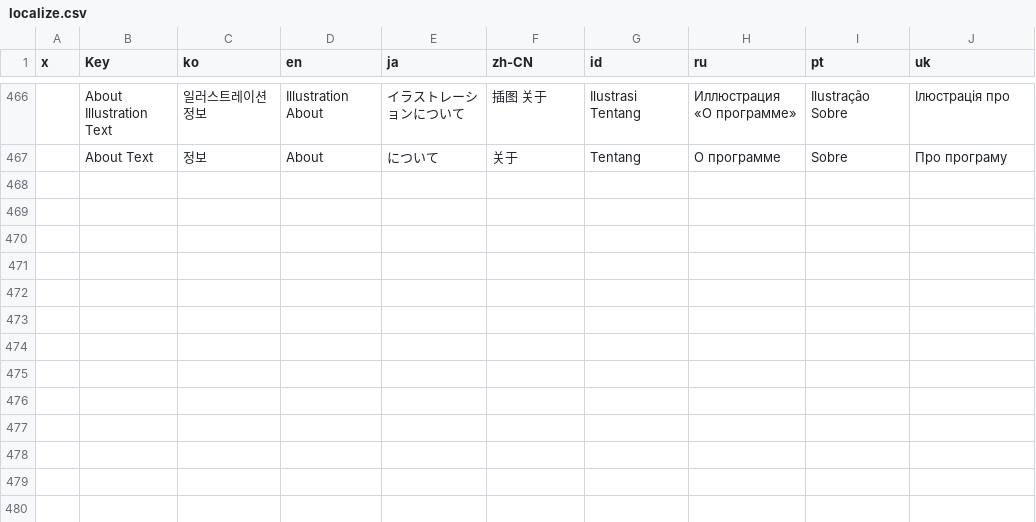
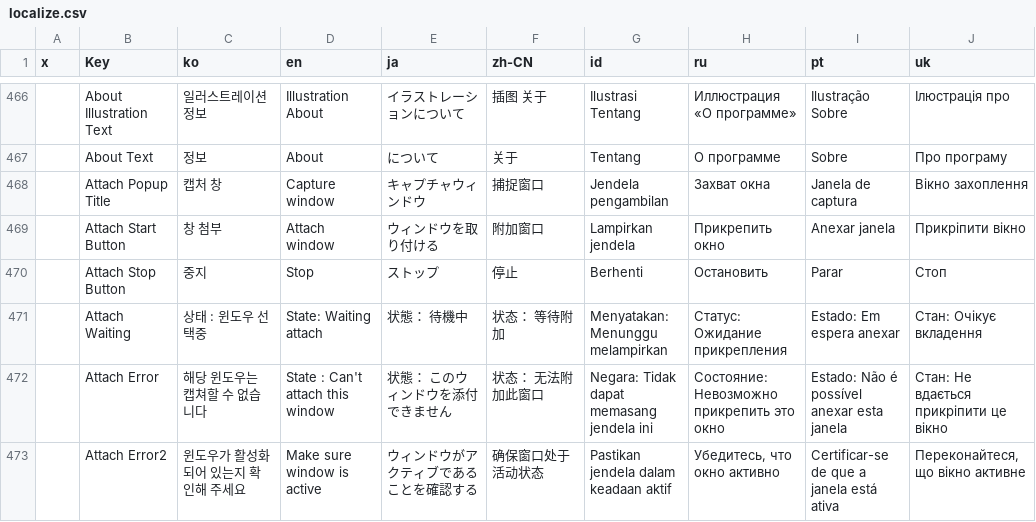
Before and after one commit to Net2Fox/MORT, a CSV file: MORT/Resources/localize.csv, drawn as a sheet; only a part is shown, gaps mark what is left out; the diff covers the shown part only; the diff names each change by its address in the sheet, - before the commit and + after, or states it on an @@ line.

Commit message:
Full localization of PopupScreenCapture window

```diff
--- a/MORT/Resources/localize.csv
+++ b/MORT/Resources/localize.csv
+row 468:  | Attach Popup Title | 캡처 창 | Capture window | キャプチャウィンドウ | 捕捉窗口 | Jendela pengambilan | Захват окна | Janela de captura | Вікно захоплення
+row 469:  | Attach Start Button | 창 첨부 | Attach window | ウィンドウを取り付ける | 附加窗口 | Lampirkan jendela | Прикрепить окно | Anexar janela | Прикріпити вікно
+row 470:  | Attach Stop Button | 중지 | Stop | ストップ | 停止 | Berhenti | Остановить | Parar | Стоп
+row 471:  | Attach Waiting | 상태 : 윈도우 선택중 | State: Waiting attach | 状態： 待機中 | 状态： 等待附加 | Menyatakan: Menunggu melampirkan | Статус: Ожидание прикрепления | Estado: Em espera anexar | Стан: Очікує вкладення
+row 472:  | Attach Error | 해당 윈도우는 캡쳐할 수 없습니다 | State : Can't attach this window | 状態： このウィンドウを添付できません | 状态： 无法附加此窗口 | Negara: Tidak dapat memasang jendela ini | Состояние: Невозможно прикрепить это окно | Estado: Não é possível anexar esta janela | Стан: Не вдається прикріпити це вікно
+row 473:  | Attach Error2 | 윈도우가 활성화 되어 있는지 확인해 주세요 | Make sure window is active | ウィンドウがアクティブであることを確認する | 确保窗口处于活动状态 | Pastikan jendela dalam keadaan aktif | Убедитесь, что окно активно | Certificar-se de que a janela está ativa | Переконайтеся, що вікно активне
```
Also changed, not shown: 6 added rows and 9 edited cells elsewhere in this file, 2 other files.
